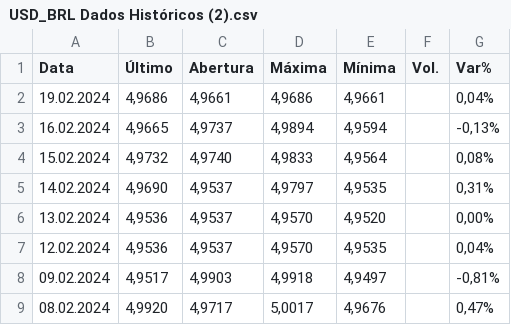
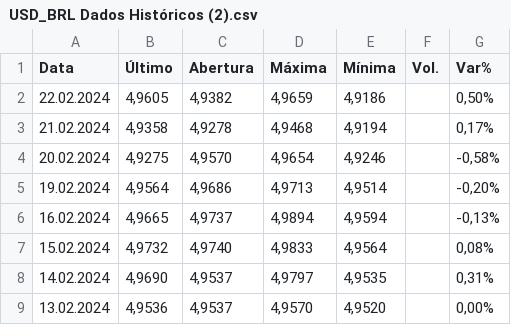
Before and after one commit to gui98araujo/impacto, a CSV file: USD_BRL Dados Históricos (2).csv, drawn as a sheet; only a part is shown; the shorter side is filled out with more unchanged rows.

```diff
--- a/USD_BRL Dados Históricos (2).csv
+++ b/USD_BRL Dados Históricos (2).csv
@@ -1,3 +1,6 @@
 "Data","Último","Abertura","Máxima","Mínima","Vol.","Var%"
-"19.02.2024","4,9686","4,9661","4,9686","4,9661","","0,04%"
+"22.02.2024","4,9605","4,9382","4,9659","4,9186","","0,50%"
+"21.02.2024","4,9358","4,9278","4,9468","4,9194","","0,17%"
+"20.02.2024","4,9275","4,9570","4,9654","4,9246","","-0,58%"
+"19.02.2024","4,9564","4,9686","4,9713","4,9514","","-0,20%"
 "16.02.2024","4,9665","4,9737","4,9894","4,9594","","-0,13%"
```
Also changed, not shown: Dados Históricos - Açúcar NY nº11 Futuros (6).csv.
